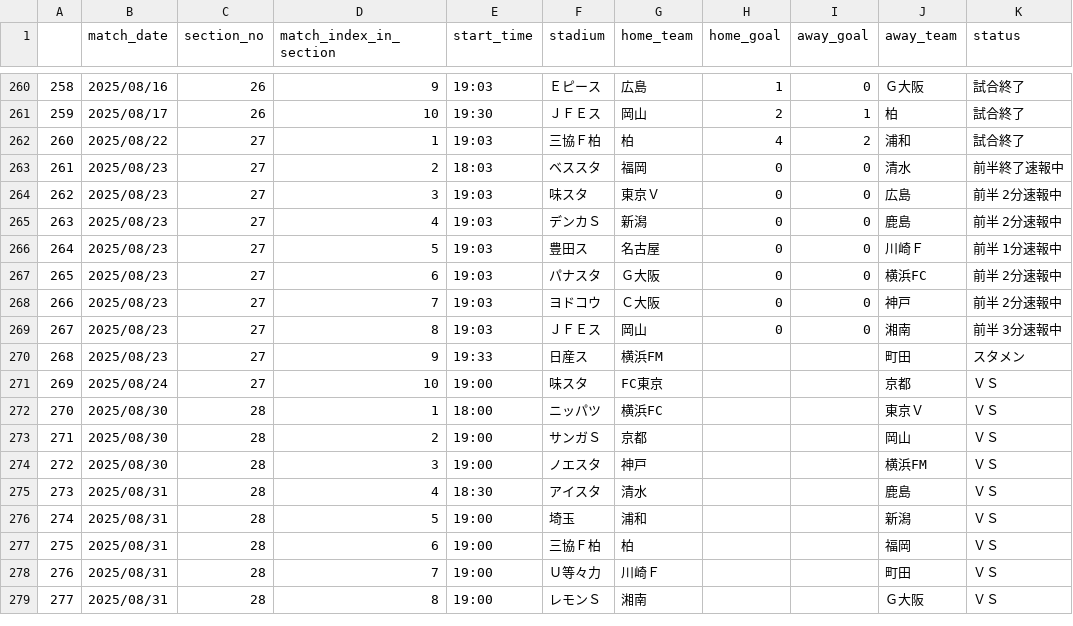
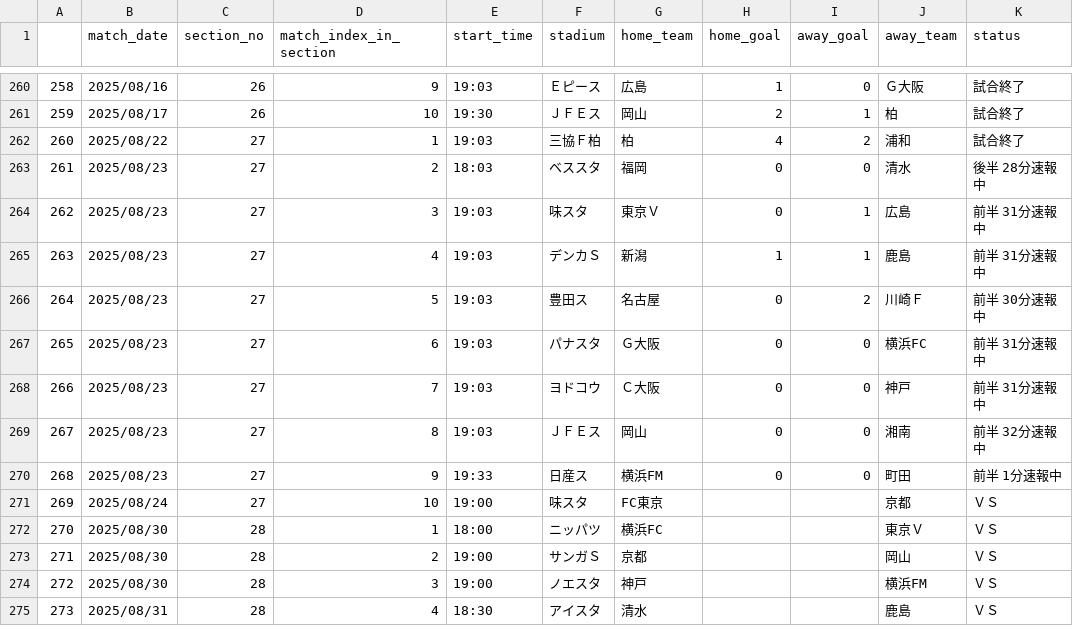
Before and after one commit to mokekuma-git/JLeague_Matches-Bar_Graph, a CSV file: docs/csv/2025_allmatch_result-J1.csv, drawn as a sheet; only a part is shown, gaps mark what is left out; the shorter side is filled out with more unchanged rows.

```diff
--- a/docs/csv/2025_allmatch_result-J1.csv
+++ b/docs/csv/2025_allmatch_result-J1.csv
@@ -262,10 +262,10 @@
 260,2025/08/22,27,1,19:03,三協Ｆ柏,柏,4,2,浦和,試合終了
-261,2025/08/23,27,2,18:03,ベススタ,福岡,0,0,清水,前半終了速報中
-262,2025/08/23,27,3,19:03,味スタ,東京Ｖ,0,0,広島,前半 2分速報中
-263,2025/08/23,27,4,19:03,デンカＳ,新潟,0,0,鹿島,前半 2分速報中
-264,2025/08/23,27,5,19:03,豊田ス,名古屋,0,0,川崎Ｆ,前半 1分速報中
-265,2025/08/23,27,6,19:03,パナスタ,Ｇ大阪,0,0,横浜FC,前半 2分速報中
-266,2025/08/23,27,7,19:03,ヨドコウ,Ｃ大阪,0,0,神戸,前半 2分速報中
-267,2025/08/23,27,8,19:03,ＪＦＥス,岡山,0,0,湘南,前半 3分速報中
-268,2025/08/23,27,9,19:33,日産ス,横浜FM,,,町田,スタメン
+261,2025/08/23,27,2,18:03,ベススタ,福岡,0,0,清水,後半 28分速報中
+262,2025/08/23,27,3,19:03,味スタ,東京Ｖ,0,1,広島,前半 31分速報中
+263,2025/08/23,27,4,19:03,デンカＳ,新潟,1,1,鹿島,前半 31分速報中
+264,2025/08/23,27,5,19:03,豊田ス,名古屋,0,2,川崎Ｆ,前半 30分速報中
+265,2025/08/23,27,6,19:03,パナスタ,Ｇ大阪,0,0,横浜FC,前半 31分速報中
+266,2025/08/23,27,7,19:03,ヨドコウ,Ｃ大阪,0,0,神戸,前半 31分速報中
+267,2025/08/23,27,8,19:03,ＪＦＥス,岡山,0,0,湘南,前半 32分速報中
+268,2025/08/23,27,9,19:33,日産ス,横浜FM,0,0,町田,前半 1分速報中
 269,2025/08/24,27,10,19:00,味スタ,FC東京,,,京都,ＶＳ
```
Also changed, not shown: docs/csv/2025_allmatch_result-J2.csv, docs/csv/2025_allmatch_result-J3.csv, 1 other file.
